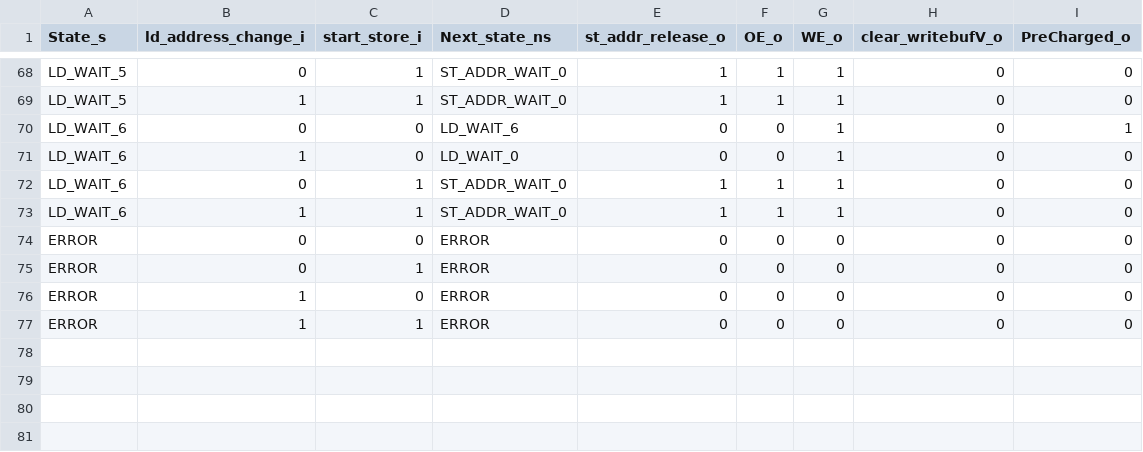
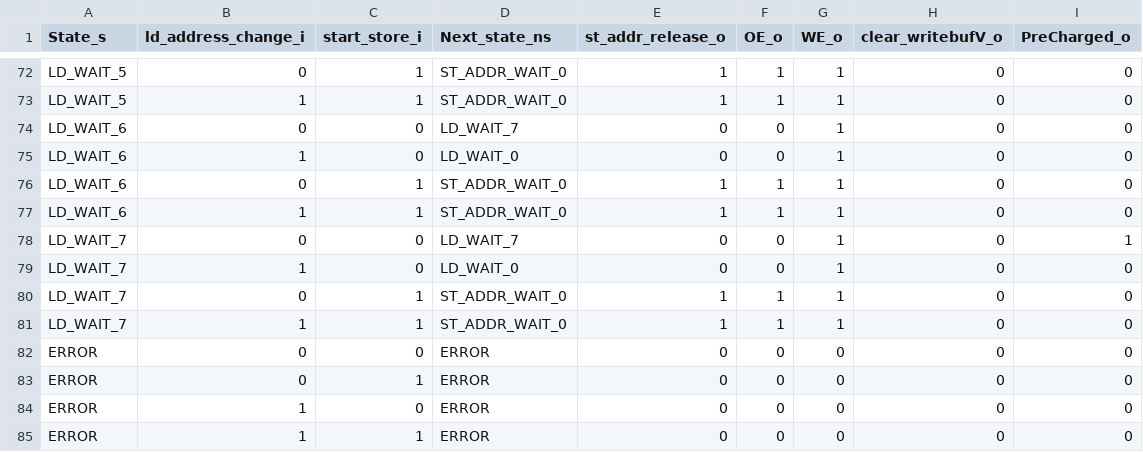
Before and after one commit to maanavkoladia/uarch, a CSV file: design/EverythingEverywhereAllAtOnce/rtl/mem/Mem_Banks/gen/bank_controller_fsm_logic_expanded.csv, drawn as a sheet; only a part is shown, gaps mark what is left out; the diff covers the shown part only.

```diff
--- a/design/EverythingEverywhereAllAtOnce/rtl/mem/Mem_Banks/gen/bank_controller_fsm_logic_expanded.csv
+++ b/design/EverythingEverywhereAllAtOnce/rtl/mem/Mem_Banks/gen/bank_controller_fsm_logic_expanded.csv
@@ -69,3 +73,3 @@ LD_WAIT_5,0,1,ST_ADDR_WAIT_0,1,1,1,0,0
 LD_WAIT_5,1,1,ST_ADDR_WAIT_0,1,1,1,0,0
-LD_WAIT_6,0,0,LD_WAIT_6,0,0,1,0,1
+LD_WAIT_6,0,0,LD_WAIT_7,0,0,1,0,0
 LD_WAIT_6,1,0,LD_WAIT_0,0,0,1,0,0
@@ -73,2 +77,6 @@ LD_WAIT_6,0,1,ST_ADDR_WAIT_0,1,1,1,0,0
 LD_WAIT_6,1,1,ST_ADDR_WAIT_0,1,1,1,0,0
+LD_WAIT_7,0,0,LD_WAIT_7,0,0,1,0,1
+LD_WAIT_7,1,0,LD_WAIT_0,0,0,1,0,0
+LD_WAIT_7,0,1,ST_ADDR_WAIT_0,1,1,1,0,0
+LD_WAIT_7,1,1,ST_ADDR_WAIT_0,1,1,1,0,0
 ERROR,0,0,ERROR,0,0,0,0,0
```
Also changed, not shown: 8 added rows, 4 removed rows and 8 edited cells elsewhere in this file, design/EverythingEverywhereAllAtOnce/rtl/mem/Mem_Banks/gen/bank_controller_fsm_logic.csv, design/EverythingEverywhereAllAtOnce/rtl/mem/Mem_Banks/gen/bank_controller_fsm_logic_enumerated.csv, 36 other files.
